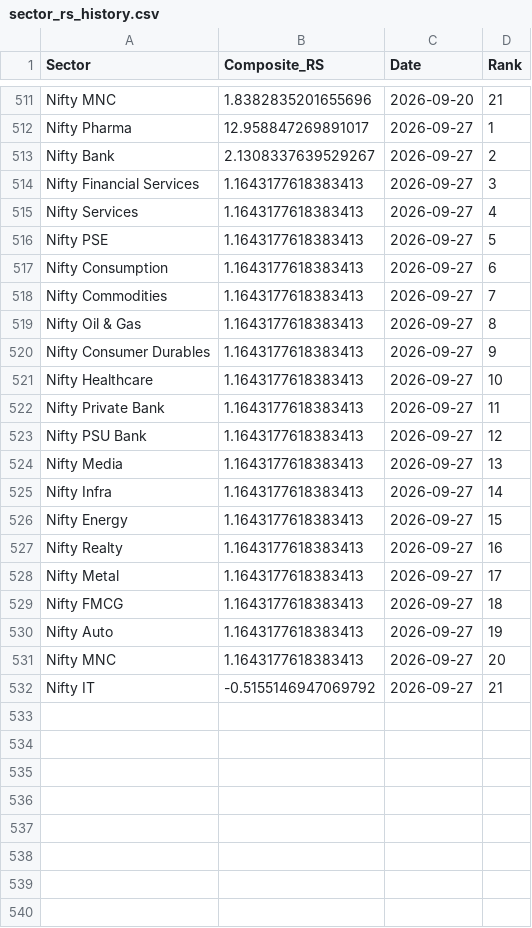
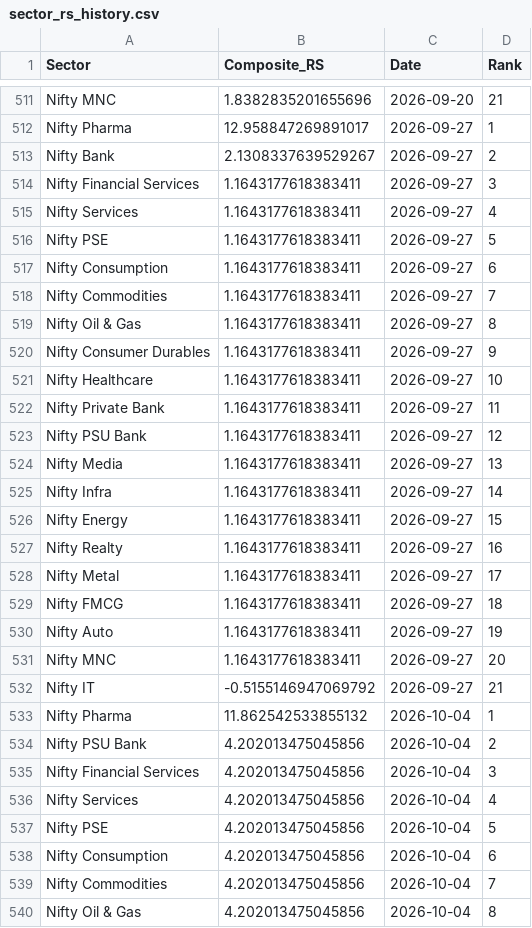
Before and after one commit to dc71994/trading-dashboard, a CSV file: history/sector_rs_history.csv, drawn as a sheet; only a part is shown, gaps mark what is left out; the diff covers the shown part only.

```diff
--- a/history/sector_rs_history.csv
+++ b/history/sector_rs_history.csv
@@ -513,20 +513,28 @@ Nifty Pharma,12.958847269891017,2026-09-27,1
 Nifty Bank,2.1308337639529267,2026-09-27,2
-Nifty Financial Services,1.1643177618383413,2026-09-27,3
-Nifty Services,1.1643177618383413,2026-09-27,4
-Nifty PSE,1.1643177618383413,2026-09-27,5
-Nifty Consumption,1.1643177618383413,2026-09-27,6
-Nifty Commodities,1.1643177618383413,2026-09-27,7
-Nifty Oil & Gas,1.1643177618383413,2026-09-27,8
-Nifty Consumer Durables,1.1643177618383413,2026-09-27,9
-Nifty Healthcare,1.1643177618383413,2026-09-27,10
-Nifty Private Bank,1.1643177618383413,2026-09-27,11
-Nifty PSU Bank,1.1643177618383413,2026-09-27,12
-Nifty Media,1.1643177618383413,2026-09-27,13
-Nifty Infra,1.1643177618383413,2026-09-27,14
-Nifty Energy,1.1643177618383413,2026-09-27,15
-Nifty Realty,1.1643177618383413,2026-09-27,16
-Nifty Metal,1.1643177618383413,2026-09-27,17
-Nifty FMCG,1.1643177618383413,2026-09-27,18
-Nifty Auto,1.1643177618383413,2026-09-27,19
-Nifty MNC,1.1643177618383413,2026-09-27,20
+Nifty Financial Services,1.1643177618383411,2026-09-27,3
+Nifty Services,1.1643177618383411,2026-09-27,4
+Nifty PSE,1.1643177618383411,2026-09-27,5
+Nifty Consumption,1.1643177618383411,2026-09-27,6
+Nifty Commodities,1.1643177618383411,2026-09-27,7
+Nifty Oil & Gas,1.1643177618383411,2026-09-27,8
+Nifty Consumer Durables,1.1643177618383411,2026-09-27,9
+Nifty Healthcare,1.1643177618383411,2026-09-27,10
+Nifty Private Bank,1.1643177618383411,2026-09-27,11
+Nifty PSU Bank,1.1643177618383411,2026-09-27,12
+Nifty Media,1.1643177618383411,2026-09-27,13
+Nifty Infra,1.1643177618383411,2026-09-27,14
+Nifty Energy,1.1643177618383411,2026-09-27,15
+Nifty Realty,1.1643177618383411,2026-09-27,16
+Nifty Metal,1.1643177618383411,2026-09-27,17
+Nifty FMCG,1.1643177618383411,2026-09-27,18
+Nifty Auto,1.1643177618383411,2026-09-27,19
+Nifty MNC,1.1643177618383411,2026-09-27,20
 Nifty IT,-0.5155146947069792,2026-09-27,21
+Nifty Pharma,11.862542533855132,2026-10-04,1
+Nifty PSU Bank,4.202013475045856,2026-10-04,2
+Nifty Financial Services,4.202013475045856,2026-10-04,3
+Nifty Services,4.202013475045856,2026-10-04,4
+Nifty PSE,4.202013475045856,2026-10-04,5
+Nifty Consumption,4.202013475045856,2026-10-04,6
+Nifty Commodities,4.202013475045856,2026-10-04,7
+Nifty Oil & Gas,4.202013475045856,2026-10-04,8
```
Also changed, not shown: 13 added rows elsewhere in this file, cache/industry_map.csv, history/industry_rs_history.csv, 7 other files.
